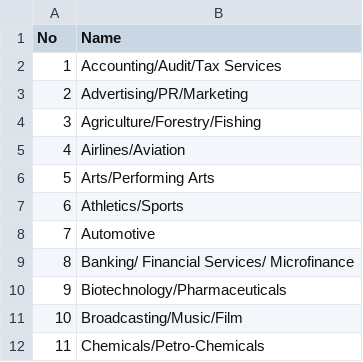
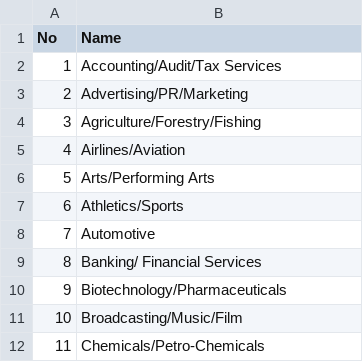
Before and after one commit to shumatsuura/job_matching, a CSV file: db/seeds/industry.csv, drawn as a sheet; only a part is shown.

```diff
--- a/db/seeds/industry.csv
+++ b/db/seeds/industry.csv
@@ -8,3 +8,3 @@
 7,Automotive
-8,Banking/ Financial Services/ Microfinance
+8,Banking/ Financial Services
 9,Biotechnology/Pharmaceuticals
```
Also changed, not shown: 8 other files.
